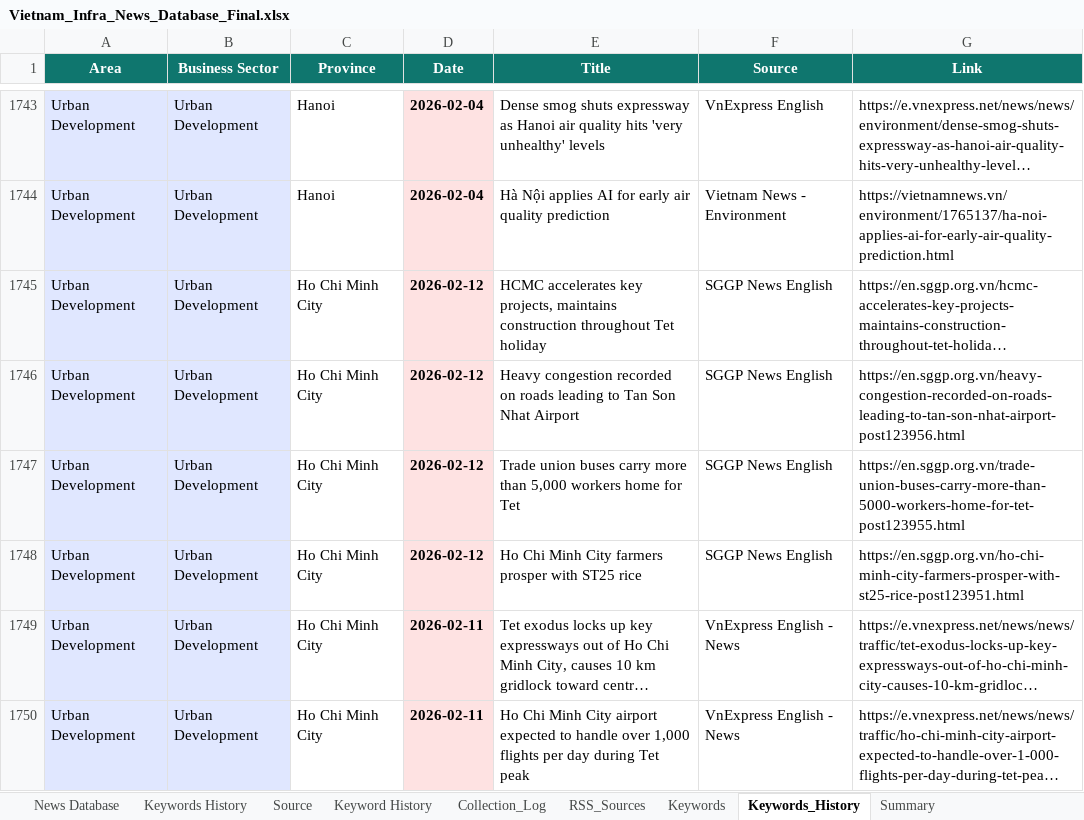
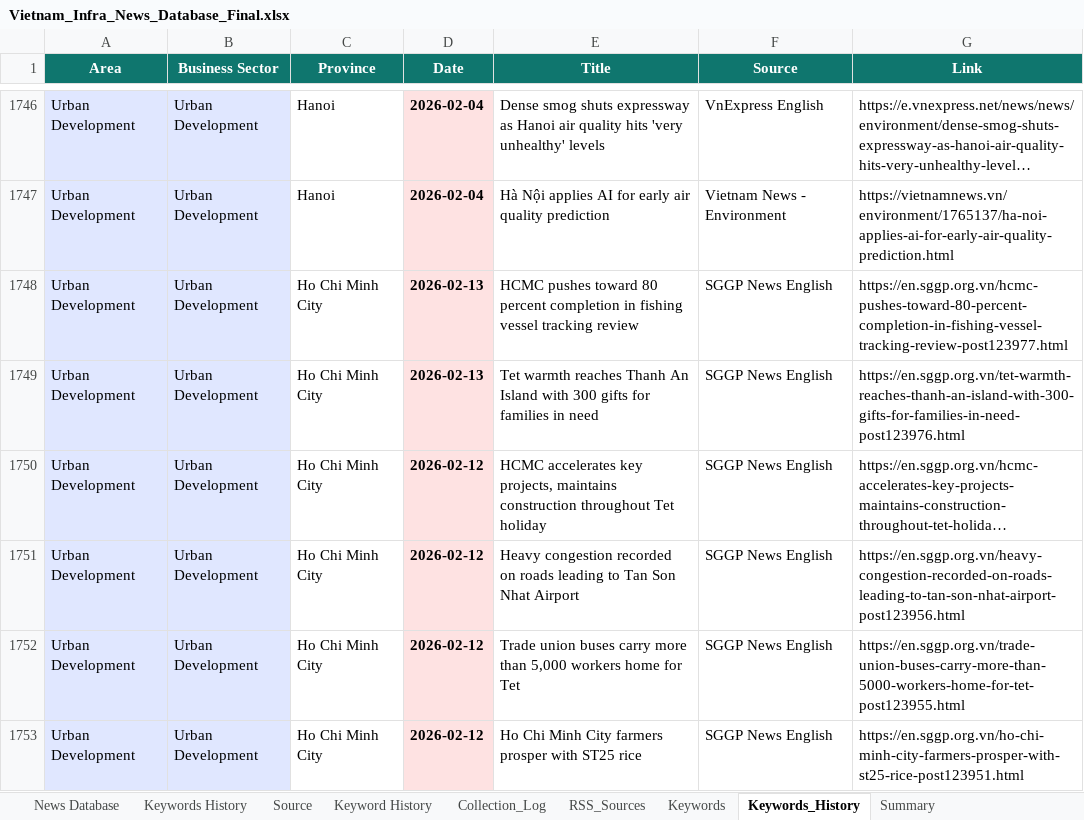
Before and after one commit to hms4792/vietnam-infra-news, an Excel workbook: data/database/Vietnam_Infra_News_Database_Final.xlsx, sheet Keywords_History, drawn as a sheet; only a part is shown, gaps mark what is left out; the shorter side is filled out with more unchanged rows; long unchanged cells end in …; values as stored, in another font and other column widths than the file's, no borders; the diff covers the shown part only; the diff names each change by its address in the sheet, - before the commit and + after, or states it on an @@ line.

```diff
--- a/data/database/Vietnam_Infra_News_Database_Final.xlsx (sheet Keywords_History)
+++ b/data/database/Vietnam_Infra_News_Database_Final.xlsx (sheet Keywords_History)
+row 1748: Urban Development | Urban Development | Ho Chi Minh City | 2026-02-13 | HCMC pushes toward 80 percent completion in fishing vessel tracking review | SGGP News English | https://en.sggp.org.vn/hcmc-pushes-toward-80-percent-completion-in-fishing-vessel-tracking-review-post123977.html
+row 1749: Urban Development | Urban Development | Ho Chi Minh City | 2026-02-13 | Tet warmth reaches Thanh An Island with 300 gifts for families in need | SGGP News English | https://en.sggp.org.vn/tet-warmth-reaches-thanh-an-island-with-300-gifts-for-families-in-need-post123976.html
```
Also changed, not shown: 6 added rows elsewhere in this sheet, sheet News Database, sheet RSS_Sources, sheet Collection_Log, sheet Summary.
